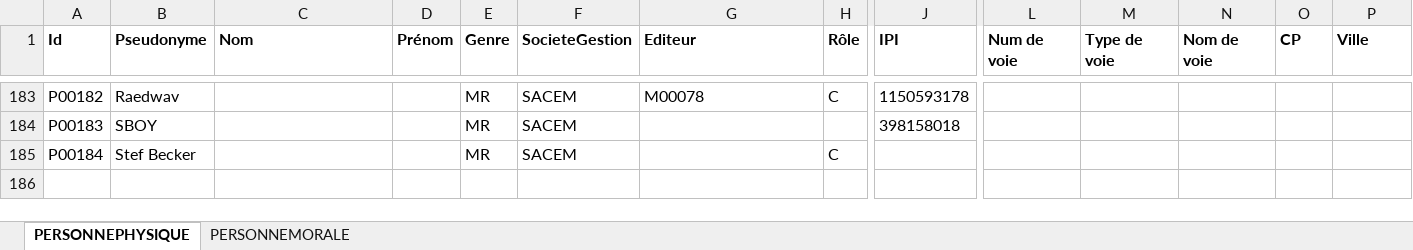
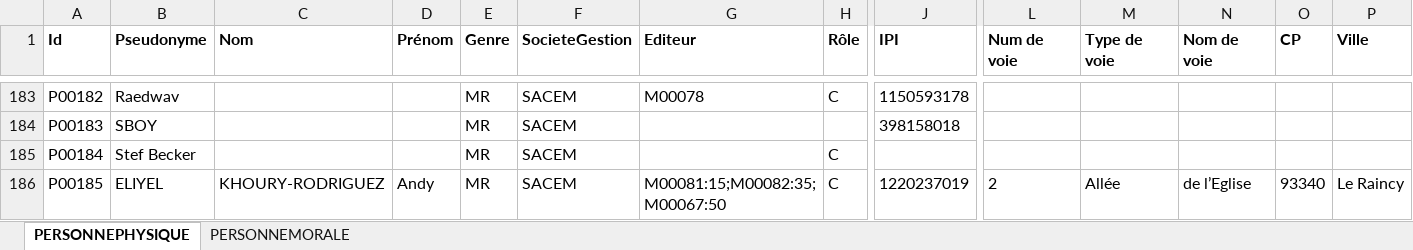
Before and after one commit to Exxon/SACEMGenerator, an Excel workbook: Data/BDD_IQS_Person.xlsx, sheet PERSONNEPHYSIQUE, drawn as a sheet; only a part is shown, gaps mark what is left out; values as stored, in another font and other column widths than the file's, no borders; rows hold the shown columns only; the diff names each change by its address in the sheet, - before the commit and + after, or states it on an @@ line.

```diff
--- a/Data/BDD_IQS_Person.xlsx (sheet PERSONNEPHYSIQUE)
+++ b/Data/BDD_IQS_Person.xlsx (sheet PERSONNEPHYSIQUE)
+row 186: P00185 | ELIYEL | KHOURY-RODRIGUEZ | Andy | MR | SACEM | M00081:15;M00082:35;M00067:50 | C | 1220237019 | 2 | Allée | de l’Eglise | 93340 | Le Raincy
```
Also changed, not shown: sheet PERSONNEMORALE, 2 other files.
